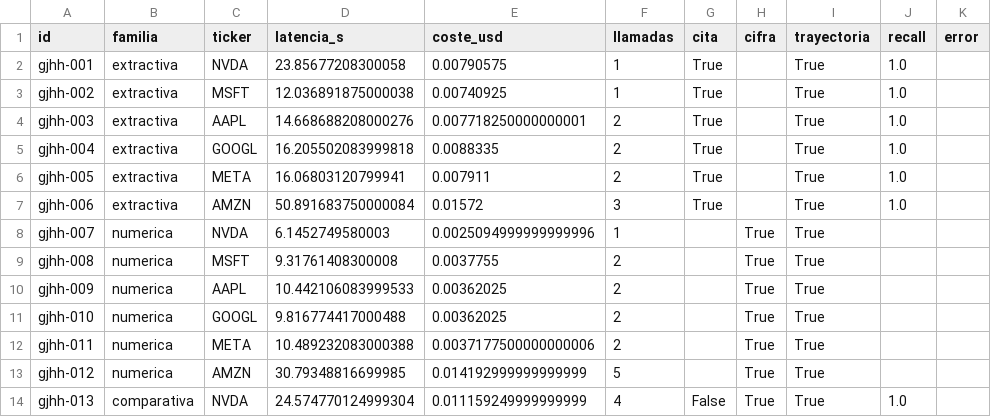
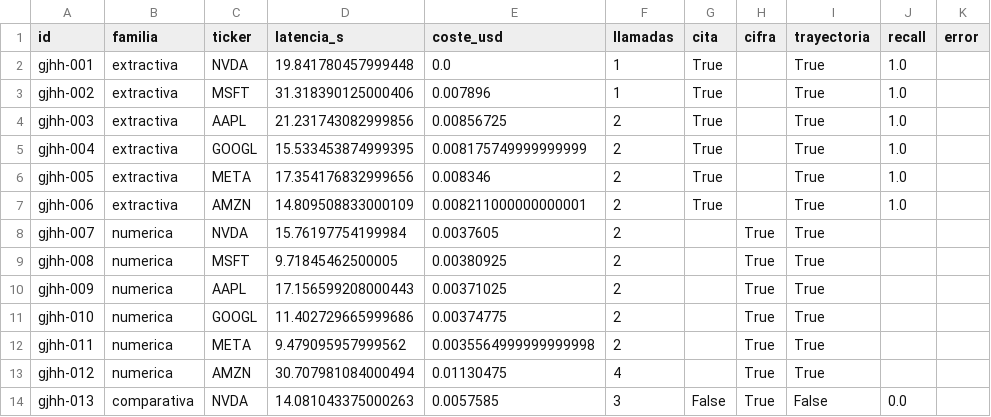
Before and after one commit to hipaor01/Taller_NLP, a CSV file: resultados/agente_v004.csv, drawn as a sheet; only a part is shown; the diff covers the shown part only.

```diff
--- a/resultados/agente_v004.csv
+++ b/resultados/agente_v004.csv
@@ -1,14 +1,14 @@
 id,familia,ticker,latencia_s,coste_usd,llamadas,cita,cifra,trayectoria,recall,error
-gjhh-001,extractiva,NVDA,23.85677208300058,0.00790575,1,True,,True,1.0,
-gjhh-002,extractiva,MSFT,12.036891875000038,0.00740925,1,True,,True,1.0,
-gjhh-003,extractiva,AAPL,14.668688208000276,0.007718250000000001,2,True,,True,1.0,
-gjhh-004,extractiva,GOOGL,16.205502083999818,0.0088335,2,True,,True,1.0,
-gjhh-005,extractiva,META,16.06803120799941,0.007911,2,True,,True,1.0,
-gjhh-006,extractiva,AMZN,50.891683750000084,0.01572,3,True,,True,1.0,
-gjhh-007,numerica,NVDA,6.1452749580003,0.0025094999999999996,1,,True,True,,
-gjhh-008,numerica,MSFT,9.31761408300008,0.0037755,2,,True,True,,
-gjhh-009,numerica,AAPL,10.442106083999533,0.00362025,2,,True,True,,
-gjhh-010,numerica,GOOGL,9.816774417000488,0.00362025,2,,True,True,,
-gjhh-011,numerica,META,10.489232083000388,0.0037177500000000006,2,,True,True,,
-gjhh-012,numerica,AMZN,30.79348816699985,0.014192999999999999,5,,True,True,,
-gjhh-013,comparativa,NVDA,24.574770124999304,0.011159249999999999,4,False,True,True,1.0,
+gjhh-001,extractiva,NVDA,19.841780457999448,0.0,1,True,,True,1.0,
+gjhh-002,extractiva,MSFT,31.318390125000406,0.007896,1,True,,True,1.0,
+gjhh-003,extractiva,AAPL,21.231743082999856,0.00856725,2,True,,True,1.0,
+gjhh-004,extractiva,GOOGL,15.533453874999395,0.008175749999999999,2,True,,True,1.0,
+gjhh-005,extractiva,META,17.354176832999656,0.008346,2,True,,True,1.0,
+gjhh-006,extractiva,AMZN,14.809508833000109,0.008211000000000001,2,True,,True,1.0,
+gjhh-007,numerica,NVDA,15.76197754199984,0.0037605,2,,True,True,,
+gjhh-008,numerica,MSFT,9.71845462500005,0.00380925,2,,True,True,,
+gjhh-009,numerica,AAPL,17.156599208000443,0.00371025,2,,True,True,,
+gjhh-010,numerica,GOOGL,11.402729665999686,0.00374775,2,,True,True,,
+gjhh-011,numerica,META,9.479095957999562,0.0035564999999999998,2,,True,True,,
+gjhh-012,numerica,AMZN,30.707981084000494,0.01130475,4,,True,True,,
+gjhh-013,comparativa,NVDA,14.081043375000263,0.0057585,3,False,True,False,0.0,
```
Also changed, not shown: 27 edited cells elsewhere in this file, resultados/agente_v001.csv, resultados/agente_v003.csv, 19 other files.
